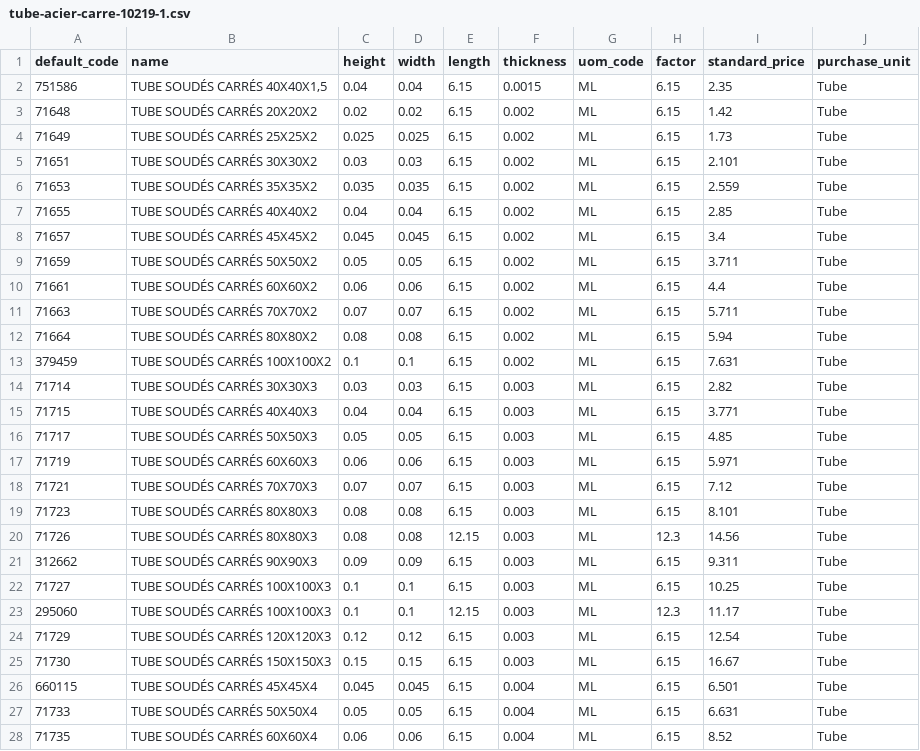
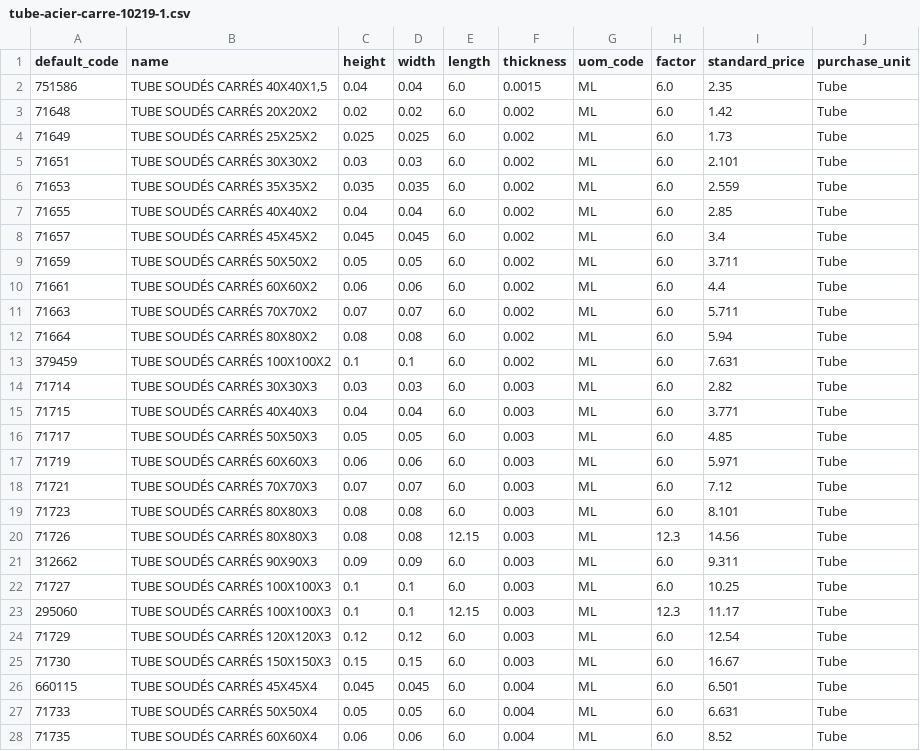
Before and after one commit to Metallerie/odoo18, a CSV file: csv/tube-acier-carre-10219-1.csv, drawn as a sheet; only a part is shown; the diff covers the shown part only.

Commit message:
Modify tube dimensions and prices in CSV
Updated dimensions and prices for various square tubes.

```diff
--- a/csv/tube-acier-carre-10219-1.csv
+++ b/csv/tube-acier-carre-10219-1.csv
@@ -1,28 +1,28 @@
 default_code,name,height,width,length,thickness,uom_code,factor,standard_price,purchase_unit
-751586,"TUBE SOUDÉS CARRÉS 40X40X1,5",0.04,0.04,6.15,0.0015,ML,6.15,2.35,Tube
-71648,TUBE SOUDÉS CARRÉS 20X20X2,0.02,0.02,6.15,0.002,ML,6.15,1.42,Tube
-71649,TUBE SOUDÉS CARRÉS 25X25X2,0.025,0.025,6.15,0.002,ML,6.15,1.73,Tube
-71651,TUBE SOUDÉS CARRÉS 30X30X2,0.03,0.03,6.15,0.002,ML,6.15,2.101,Tube
-71653,TUBE SOUDÉS CARRÉS 35X35X2,0.035,0.035,6.15,0.002,ML,6.15,2.559,Tube
-71655,TUBE SOUDÉS CARRÉS 40X40X2,0.04,0.04,6.15,0.002,ML,6.15,2.85,Tube
-71657,TUBE SOUDÉS CARRÉS 45X45X2,0.045,0.045,6.15,0.002,ML,6.15,3.4,Tube
-71659,TUBE SOUDÉS CARRÉS 50X50X2,0.05,0.05,6.15,0.002,ML,6.15,3.711,Tube
-71661,TUBE SOUDÉS CARRÉS 60X60X2,0.06,0.06,6.15,0.002,ML,6.15,4.4,Tube
-71663,TUBE SOUDÉS CARRÉS 70X70X2,0.07,0.07,6.15,0.002,ML,6.15,5.711,Tube
-71664,TUBE SOUDÉS CARRÉS 80X80X2,0.08,0.08,6.15,0.002,ML,6.15,5.94,Tube
-379459,TUBE SOUDÉS CARRÉS 100X100X2,0.1,0.1,6.15,0.002,ML,6.15,7.631,Tube
-71714,TUBE SOUDÉS CARRÉS 30X30X3,0.03,0.03,6.15,0.003,ML,6.15,2.82,Tube
-71715,TUBE SOUDÉS CARRÉS 40X40X3,0.04,0.04,6.15,0.003,ML,6.15,3.771,Tube
-71717,TUBE SOUDÉS CARRÉS 50X50X3,0.05,0.05,6.15,0.003,ML,6.15,4.85,Tube
-71719,TUBE SOUDÉS CARRÉS 60X60X3,0.06,0.06,6.15,0.003,ML,6.15,5.971,Tube
-71721,TUBE SOUDÉS CARRÉS 70X70X3,0.07,0.07,6.15,0.003,ML,6.15,7.12,Tube
-71723,TUBE SOUDÉS CARRÉS 80X80X3,0.08,0.08,6.15,0.003,ML,6.15,8.101,Tube
+751586,"TUBE SOUDÉS CARRÉS 40X40X1,5",0.04,0.04,6.0,0.0015,ML,6.0,2.35,Tube
+71648,TUBE SOUDÉS CARRÉS 20X20X2,0.02,0.02,6.0,0.002,ML,6.0,1.42,Tube
+71649,TUBE SOUDÉS CARRÉS 25X25X2,0.025,0.025,6.0,0.002,ML,6.0,1.73,Tube
+71651,TUBE SOUDÉS CARRÉS 30X30X2,0.03,0.03,6.0,0.002,ML,6.0,2.101,Tube
+71653,TUBE SOUDÉS CARRÉS 35X35X2,0.035,0.035,6.0,0.002,ML,6.0,2.559,Tube
+71655,TUBE SOUDÉS CARRÉS 40X40X2,0.04,0.04,6.0,0.002,ML,6.0,2.85,Tube
+71657,TUBE SOUDÉS CARRÉS 45X45X2,0.045,0.045,6.0,0.002,ML,6.0,3.4,Tube
+71659,TUBE SOUDÉS CARRÉS 50X50X2,0.05,0.05,6.0,0.002,ML,6.0,3.711,Tube
+71661,TUBE SOUDÉS CARRÉS 60X60X2,0.06,0.06,6.0,0.002,ML,6.0,4.4,Tube
+71663,TUBE SOUDÉS CARRÉS 70X70X2,0.07,0.07,6.0,0.002,ML,6.0,5.711,Tube
+71664,TUBE SOUDÉS CARRÉS 80X80X2,0.08,0.08,6.0,0.002,ML,6.0,5.94,Tube
+379459,TUBE SOUDÉS CARRÉS 100X100X2,0.1,0.1,6.0,0.002,ML,6.0,7.631,Tube
+71714,TUBE SOUDÉS CARRÉS 30X30X3,0.03,0.03,6.0,0.003,ML,6.0,2.82,Tube
+71715,TUBE SOUDÉS CARRÉS 40X40X3,0.04,0.04,6.0,0.003,ML,6.0,3.771,Tube
+71717,TUBE SOUDÉS CARRÉS 50X50X3,0.05,0.05,6.0,0.003,ML,6.0,4.85,Tube
+71719,TUBE SOUDÉS CARRÉS 60X60X3,0.06,0.06,6.0,0.003,ML,6.0,5.971,Tube
+71721,TUBE SOUDÉS CARRÉS 70X70X3,0.07,0.07,6.0,0.003,ML,6.0,7.12,Tube
+71723,TUBE SOUDÉS CARRÉS 80X80X3,0.08,0.08,6.0,0.003,ML,6.0,8.101,Tube
 71726,TUBE SOUDÉS CARRÉS 80X80X3,0.08,0.08,12.15,0.003,ML,12.3,14.56,Tube
-312662,TUBE SOUDÉS CARRÉS 90X90X3,0.09,0.09,6.15,0.003,ML,6.15,9.311,Tube
-71727,TUBE SOUDÉS CARRÉS 100X100X3,0.1,0.1,6.15,0.003,ML,6.15,10.25,Tube
+312662,TUBE SOUDÉS CARRÉS 90X90X3,0.09,0.09,6.0,0.003,ML,6.0,9.311,Tube
+71727,TUBE SOUDÉS CARRÉS 100X100X3,0.1,0.1,6.0,0.003,ML,6.0,10.25,Tube
 295060,TUBE SOUDÉS CARRÉS 100X100X3,0.1,0.1,12.15,0.003,ML,12.3,11.17,Tube
-71729,TUBE SOUDÉS CARRÉS 120X120X3,0.12,0.12,6.15,0.003,ML,6.15,12.54,Tube
-71730,TUBE SOUDÉS CARRÉS 150X150X3,0.15,0.15,6.15,0.003,ML,6.15,16.67,Tube
-660115,TUBE SOUDÉS CARRÉS 45X45X4,0.045,0.045,6.15,0.004,ML,6.15,6.501,Tube
-71733,TUBE SOUDÉS CARRÉS 50X50X4,0.05,0.05,6.15,0.004,ML,6.15,6.631,Tube
-71735,TUBE SOUDÉS CARRÉS 60X60X4,0.06,0.06,6.15,0.004,ML,6.15,8.52,Tube
+71729,TUBE SOUDÉS CARRÉS 120X120X3,0.12,0.12,6.0,0.003,ML,6.0,12.54,Tube
+71730,TUBE SOUDÉS CARRÉS 150X150X3,0.15,0.15,6.0,0.003,ML,6.0,16.67,Tube
+660115,TUBE SOUDÉS CARRÉS 45X45X4,0.045,0.045,6.0,0.004,ML,6.0,6.501,Tube
+71733,TUBE SOUDÉS CARRÉS 50X50X4,0.05,0.05,6.0,0.004,ML,6.0,6.631,Tube
+71735,TUBE SOUDÉS CARRÉS 60X60X4,0.06,0.06,6.0,0.004,ML,6.0,8.52,Tube
```
Also changed, not shown: 25 edited cells elsewhere in this file.
